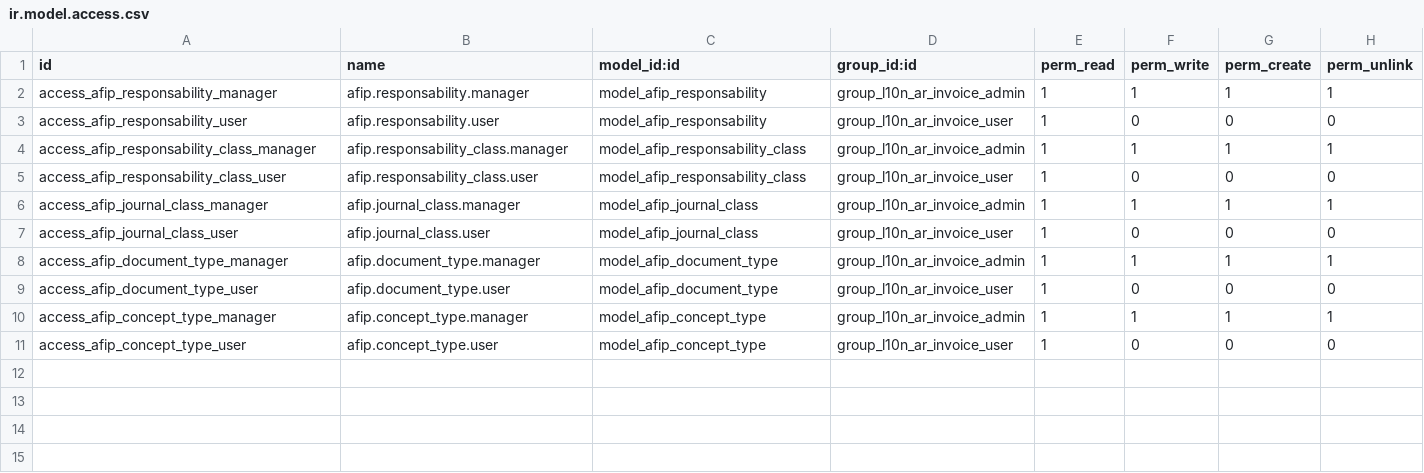
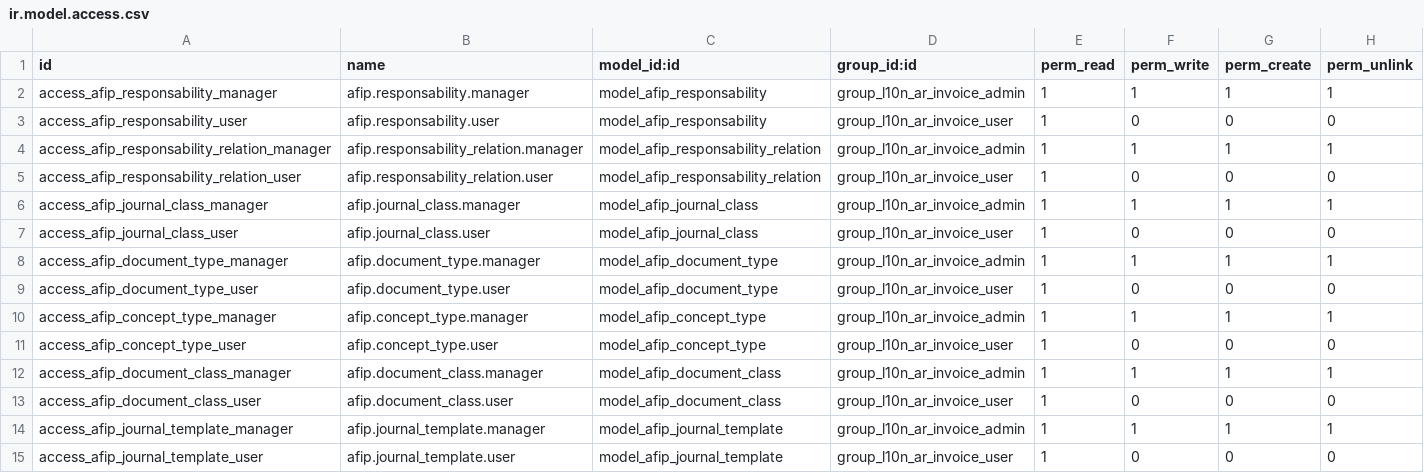
Before and after one commit to odoo-l10n-ar/l10n_ar_invoice, a CSV file: security/ir.model.access.csv, drawn as a sheet.

```diff
--- a/security/ir.model.access.csv
+++ b/security/ir.model.access.csv
@@ -3,4 +3,4 @@
 "access_afip_responsability_user","afip.responsability.user","model_afip_responsability","group_l10n_ar_invoice_user",1,0,0,0
-"access_afip_responsability_class_manager","afip.responsability_class.manager","model_afip_responsability_class","group_l10n_ar_invoice_admin",1,1,1,1
-"access_afip_responsability_class_user","afip.responsability_class.user","model_afip_responsability_class","group_l10n_ar_invoice_user",1,0,0,0
+"access_afip_responsability_relation_manager","afip.responsability_relation.manager","model_afip_responsability_relation","group_l10n_ar_invoice_admin",1,1,1,1
+"access_afip_responsability_relation_user","afip.responsability_relation.user","model_afip_responsability_relation","group_l10n_ar_invoice_user",1,0,0,0
 "access_afip_journal_class_manager","afip.journal_class.manager","model_afip_journal_class","group_l10n_ar_invoice_admin",1,1,1,1
@@ -11 +11,5 @@
 "access_afip_concept_type_user","afip.concept_type.user","model_afip_concept_type","group_l10n_ar_invoice_user",1,0,0,0
+"access_afip_document_class_manager","afip.document_class.manager","model_afip_document_class","group_l10n_ar_invoice_admin",1,1,1,1
+"access_afip_document_class_user","afip.document_class.user","model_afip_document_class","group_l10n_ar_invoice_user",1,0,0,0
+"access_afip_journal_template_manager","afip.journal_template.manager","model_afip_journal_template","group_l10n_ar_invoice_admin",1,1,1,1
+"access_afip_journal_template_user","afip.journal_template.user","model_afip_journal_template","group_l10n_ar_invoice_user",1,0,0,0
```
Also changed, not shown: 11 other files.
